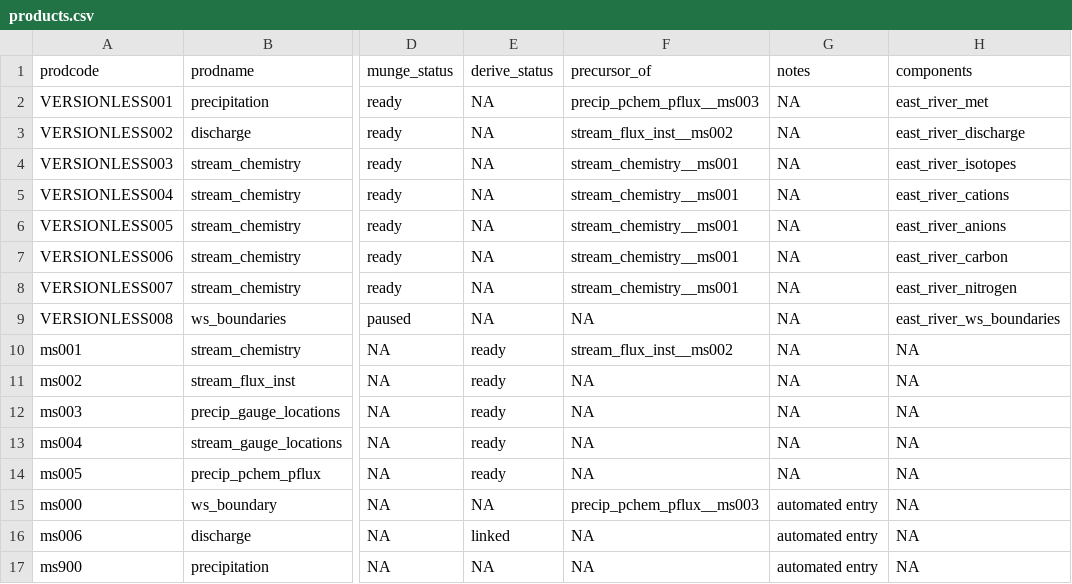
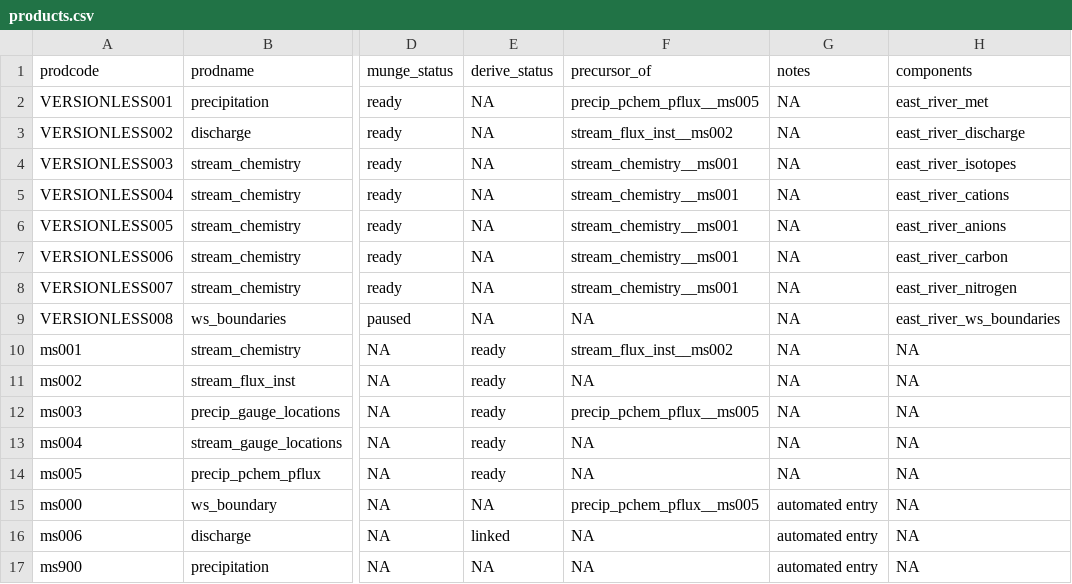
Before and after one commit to MacroSHEDS/data_processing, a CSV file: src/doe/east_river/products.csv, drawn as a sheet; only a part is shown, gaps mark what is left out; the diff names each change by its address in the sheet, - before the commit and + after, or states it on an @@ line.

```diff
--- a/src/doe/east_river/products.csv
+++ b/src/doe/east_river/products.csv
-F2 (precursor_of): precip_pchem_pflux__ms003
+F2 (precursor_of): precip_pchem_pflux__ms005
-F12 (precursor_of): NA
+F12 (precursor_of): precip_pchem_pflux__ms005
-F15 (precursor_of): precip_pchem_pflux__ms003
+F15 (precursor_of): precip_pchem_pflux__ms005
```
Also changed, not shown: 2 other files.
